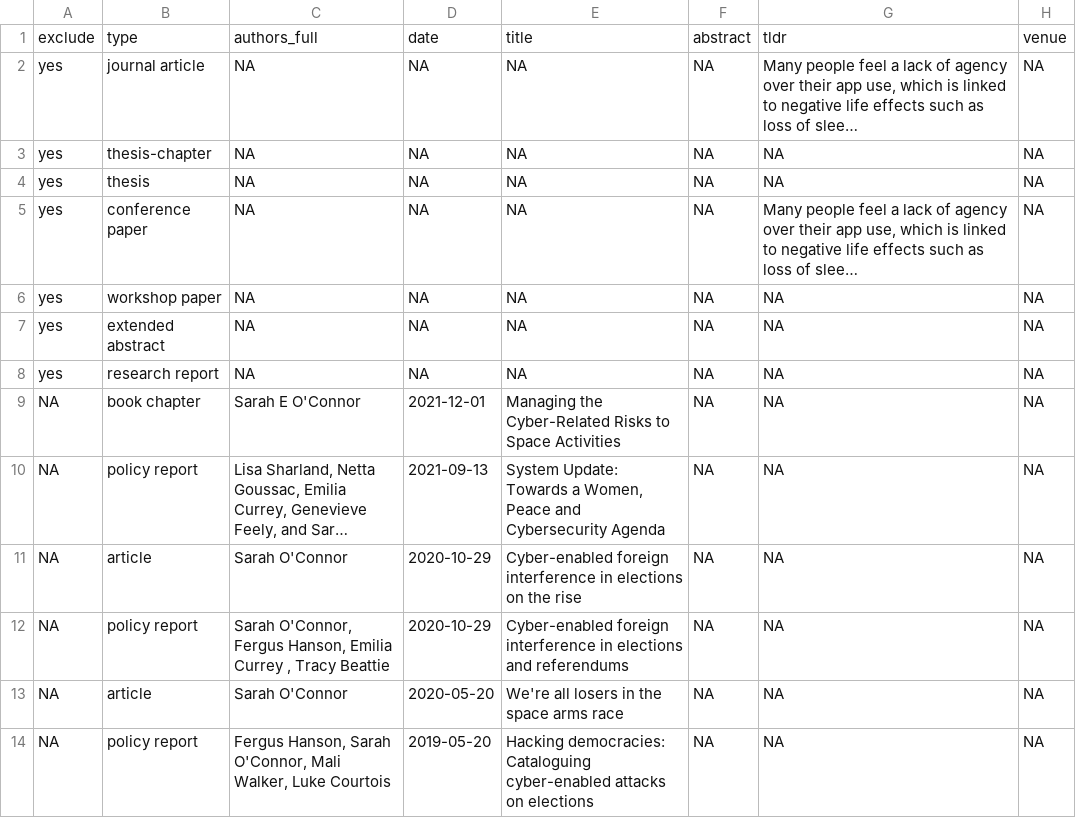
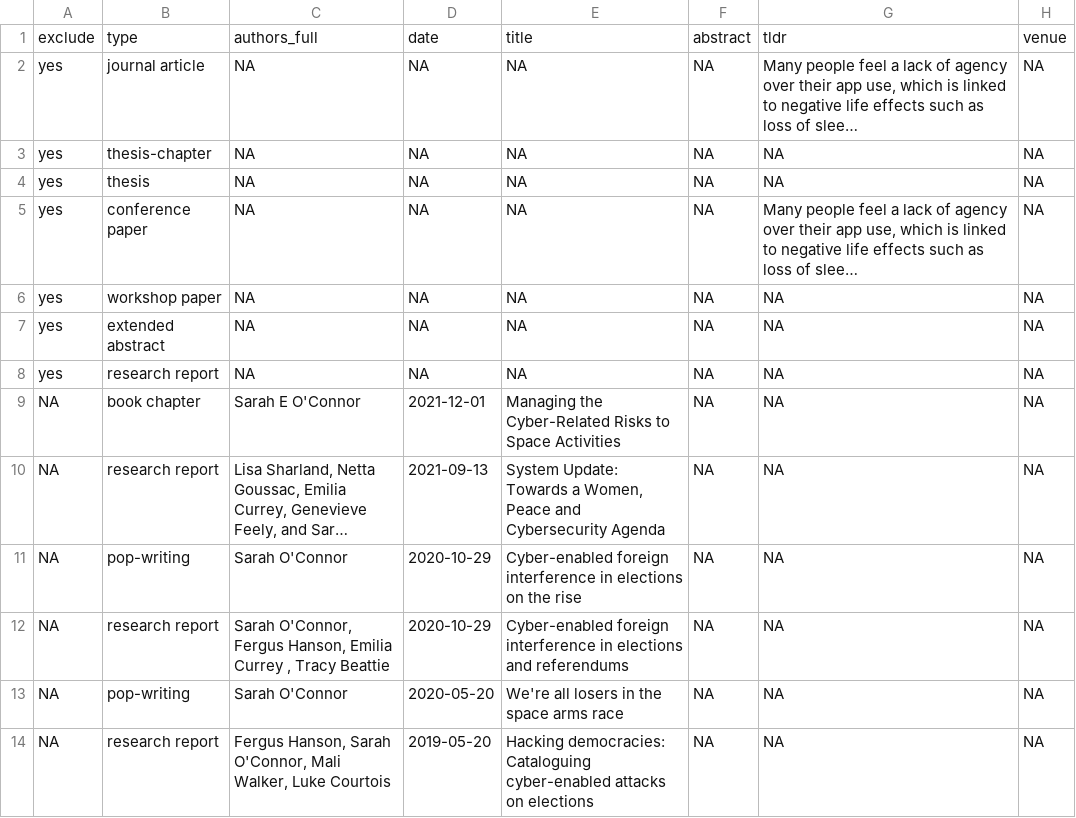
Before and after one commit to SarahEOConnor/personal-website, a CSV file: data/publications.csv, drawn as a sheet; only a part is shown; long unchanged cells end in …; the diff names each change by its address in the sheet, - before the commit and + after, or states it on an @@ line.

```diff
--- a/data/publications.csv
+++ b/data/publications.csv
-B10: policy report
+B10: research report
-B11: article
+B11: pop-writing
-B12: policy report
+B12: research report
-B13: article
+B13: pop-writing
-B14: policy report
+B14: research report
```
Also changed, not shown: data/cv_entries.csv, 4 other files.
